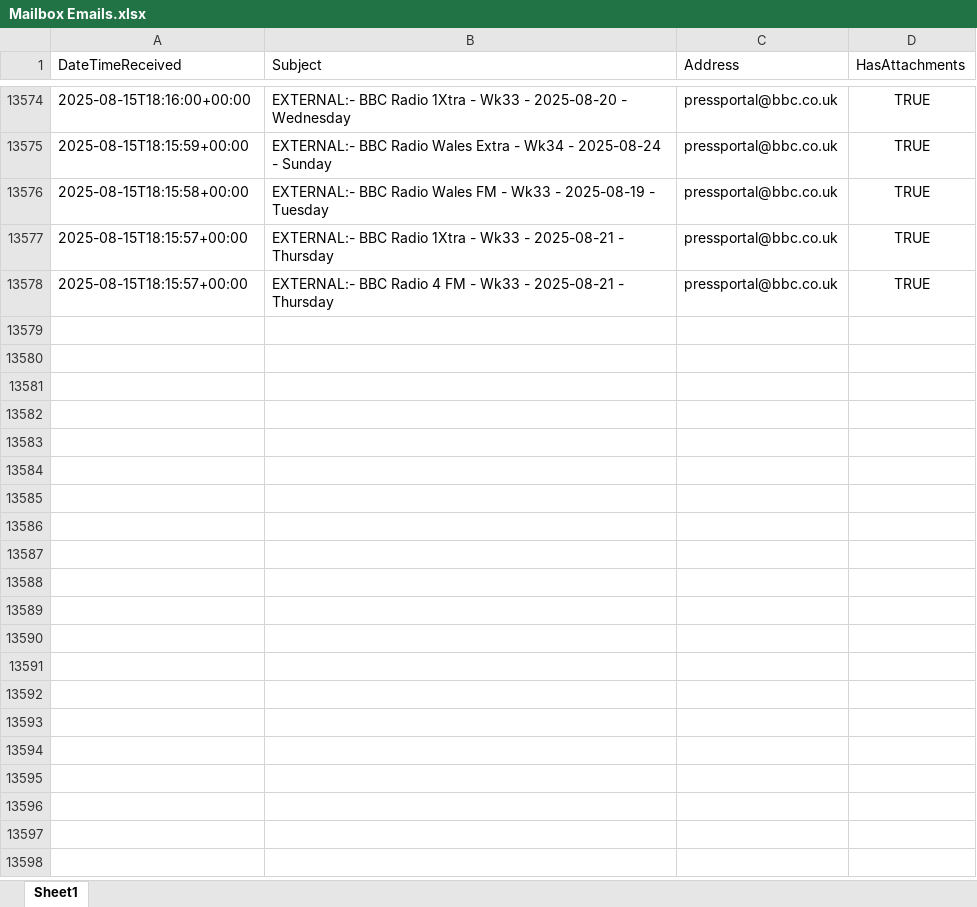
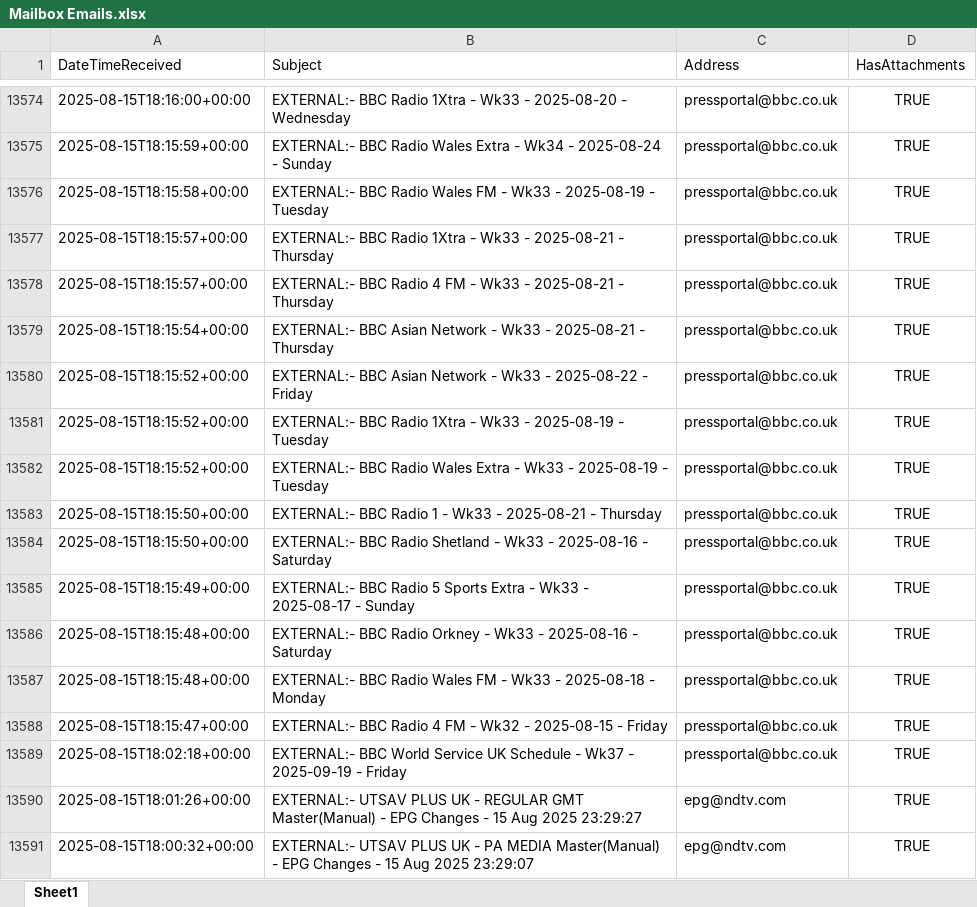
Before and after one commit to nickyleech/Files, an Excel workbook: Mailbox Emails/Mailbox Emails.xlsx, sheet Sheet1, drawn as a sheet; only a part is shown, gaps mark what is left out; values as stored, in another font and other column widths than the file's, no borders; table styles not drawn; the diff names each change by its address in the sheet, - before the commit and + after, or states it on an @@ line.

Commit message:
Update file from SharePoint:

```diff
--- a/Mailbox Emails/Mailbox Emails.xlsx (sheet Sheet1)
+++ b/Mailbox Emails/Mailbox Emails.xlsx (sheet Sheet1)
+row 13579: 2025-08-15T18:15:54+00:00 | EXTERNAL:- BBC Asian Network - Wk33 - 2025-08-21 - Thursday | pressportal@bbc.co.uk | TRUE
+row 13580: 2025-08-15T18:15:52+00:00 | EXTERNAL:- BBC Asian Network - Wk33 - 2025-08-22 - Friday | pressportal@bbc.co.uk | TRUE
+row 13581: 2025-08-15T18:15:52+00:00 | EXTERNAL:- BBC Radio 1Xtra - Wk33 - 2025-08-19 - Tuesday | pressportal@bbc.co.uk | TRUE
+row 13582: 2025-08-15T18:15:52+00:00 | EXTERNAL:- BBC Radio Wales Extra - Wk33 - 2025-08-19 - Tuesday | pressportal@bbc.co.uk | TRUE
+row 13583: 2025-08-15T18:15:50+00:00 | EXTERNAL:- BBC Radio 1 - Wk33 - 2025-08-21 - Thursday | pressportal@bbc.co.uk | TRUE
+row 13584: 2025-08-15T18:15:50+00:00 | EXTERNAL:- BBC Radio Shetland - Wk33 - 2025-08-16 - Saturday | pressportal@bbc.co.uk | TRUE
+row 13585: 2025-08-15T18:15:49+00:00 | EXTERNAL:- BBC Radio 5 Sports Extra - Wk33 - 2025-08-17 - Sunday | pressportal@bbc.co.uk | TRUE
+row 13586: 2025-08-15T18:15:48+00:00 | EXTERNAL:- BBC Radio Orkney - Wk33 - 2025-08-16 - Saturday | pressportal@bbc.co.uk | TRUE
+row 13587: 2025-08-15T18:15:48+00:00 | EXTERNAL:- BBC Radio Wales FM - Wk33 - 2025-08-18 - Monday | pressportal@bbc.co.uk | TRUE
+row 13588: 2025-08-15T18:15:47+00:00 | EXTERNAL:- BBC Radio 4 FM - Wk32 - 2025-08-15 - Friday | pressportal@bbc.co.uk | TRUE
+row 13589: 2025-08-15T18:02:18+00:00 | EXTERNAL:- BBC World Service UK Schedule - Wk37 - 2025-09-19 - Friday | pressportal@bbc.co.uk | TRUE
+row 13590: 2025-08-15T18:01:26+00:00 | EXTERNAL:- UTSAV PLUS UK - REGULAR GMT Master(Manual) - EPG Changes - 15 Aug 2025 23:29:27 | epg@ndtv.com | TRUE
+row 13591: 2025-08-15T18:00:32+00:00 | EXTERNAL:- UTSAV PLUS UK - PA MEDIA Master(Manual) - EPG Changes - 15 Aug 2025 23:29:07 | epg@ndtv.com | TRUE
```
